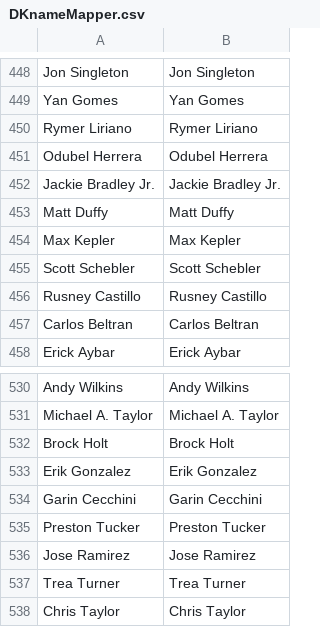
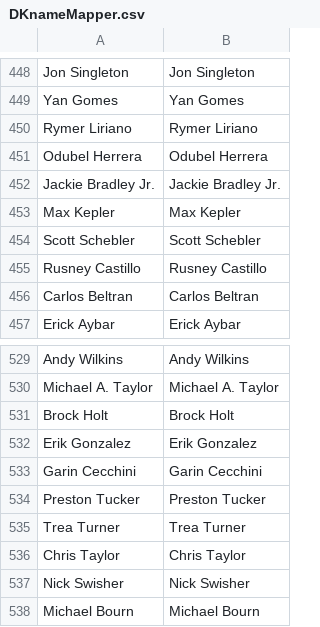
Before and after one commit to nickyd88/MLBscript, a CSV file: DKnameMapper.csv, drawn as a sheet; only a part is shown, gaps mark what is left out; the shorter side is filled out with more unchanged rows; the diff covers the shown part only.

```diff
--- a/DKnameMapper.csv
+++ b/DKnameMapper.csv
@@ -452,3 +452,2 @@ Odubel Herrera,Odubel Herrera
 Jackie Bradley Jr.,Jackie Bradley Jr.
-Matt Duffy,Matt Duffy
 Max Kepler,Max Kepler
@@ -535,3 +534,2 @@ Garin Cecchini,Garin Cecchini
 Preston Tucker,Preston Tucker
-Jose Ramirez,Jose Ramirez
 Trea Turner,Trea Turner
```
Also changed, not shown: 72 added rows elsewhere in this file, MissingNames.csv, 27 other files.
